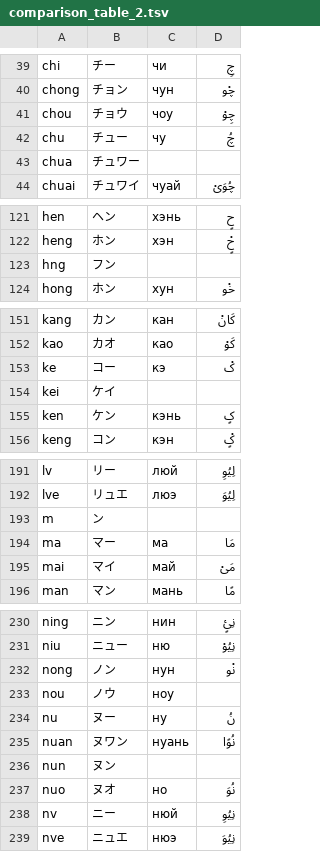
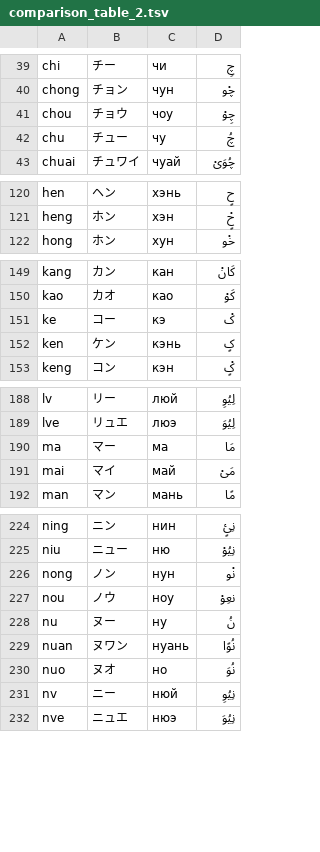
Before and after one commit to SkyEye-FAST/unreadable_language_pack, a TSV file: table/comparison_table_2.tsv, drawn as a sheet; only a part is shown, gaps mark what is left out; the diff covers the shown part only.

```diff
--- a/table/comparison_table_2.tsv
+++ b/table/comparison_table_2.tsv
@@ -42,3 +42,2 @@ chou	チョウ	чоу	چِوْ
 chu	チュー	чу	چُ
-chua	チュワー
 chuai	チュワイ	чуай	چُوَیْ
@@ -122,3 +121,2 @@ hen	ヘン	хэнь	حٍ
 heng	ホン	хэн	حٍْ
-hng	フン
 hong	ホン	хун	خْو
@@ -153,3 +151,2 @@ kao	カオ	као	کَوْ
 ke	コー	кэ	کْ
-kei	ケイ
 ken	ケン	кэнь	کٍ
@@ -192,3 +189,2 @@ lv	リー	люй	لِیُوِ
 lve	リュエ	люэ	لِیُوَ
-m	ン
 ma	マー	ма	مَا
@@ -232,6 +226,5 @@ niu	ニュー	ню	نِیُوْ
 nong	ノン	нун	نْو
-nou	ノウ	ноу
+nou	ノウ	ноу	نعِوْ
 nu	ヌー	ну	نُ
 nuan	ヌワン	нуань	نُوًا
-nun	ヌン
 nuo	ヌオ	но	نُوَ
```
Also changed, not shown: 3 removed rows and 4 edited cells elsewhere in this file, table/comparison_table_1.tsv, 12 other files.
